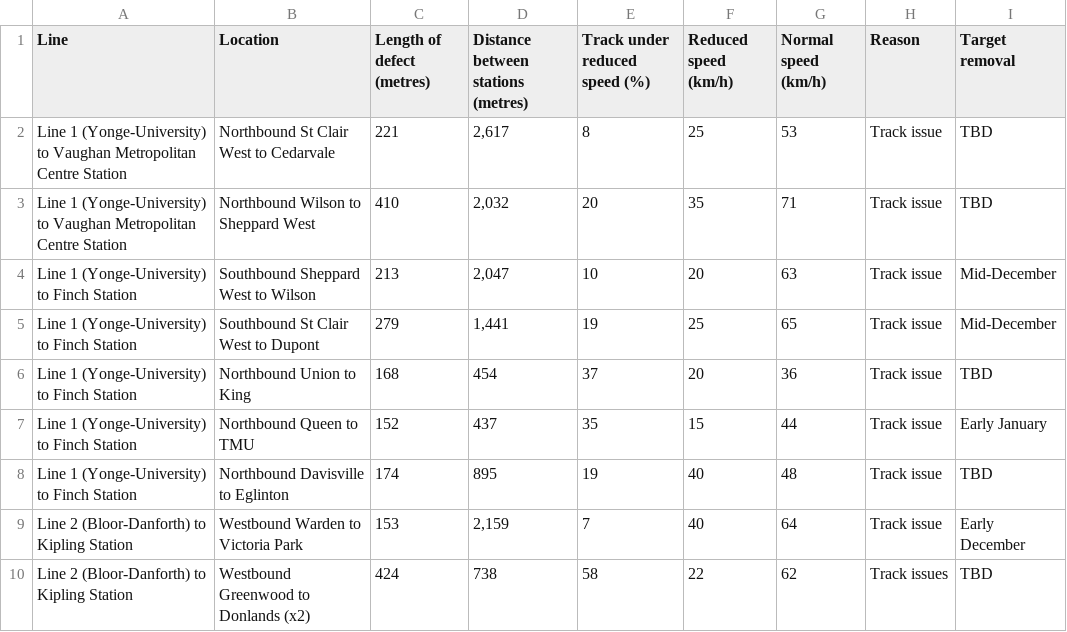
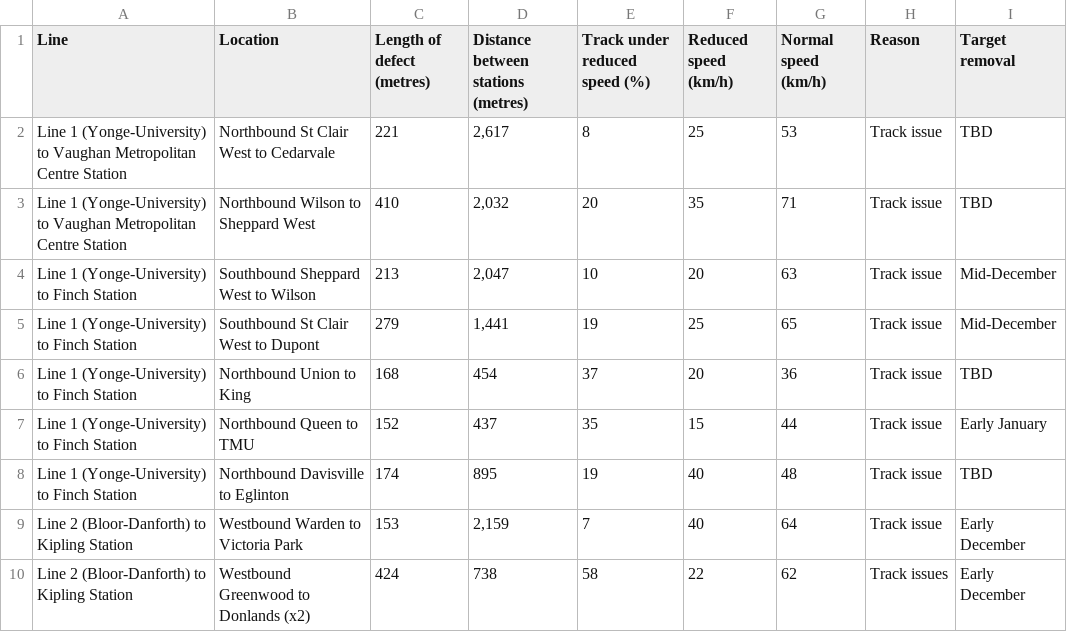
Before and after one commit to thomassth/to-bus-stations, a CSV file: data/ttc/slow-zone/ttc-slow-zones.csv, drawn as a sheet.

```diff
--- a/data/ttc/slow-zone/ttc-slow-zones.csv
+++ b/data/ttc/slow-zone/ttc-slow-zones.csv
@@ -9,2 +9,2 @@ Line 1 (Yonge-University) to Finch Station,Northbound Davisville to Eglinton,174
 Line 2 (Bloor-Danforth) to Kipling Station,Westbound Warden to Victoria Park,153,"2,159",7,40,64,Track issue,Early December
-Line 2 (Bloor-Danforth) to Kipling Station,Westbound Greenwood to Donlands (x2),424,738,58,22,62,Track issues,TBD
+Line 2 (Bloor-Danforth) to Kipling Station,Westbound Greenwood to Donlands (x2),424,738,58,22,62,Track issues,Early December
```
